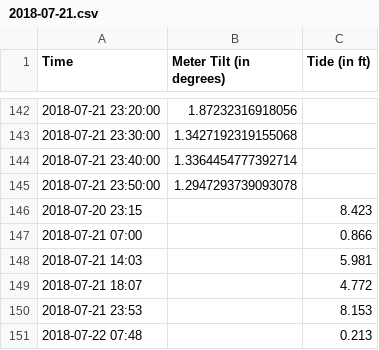
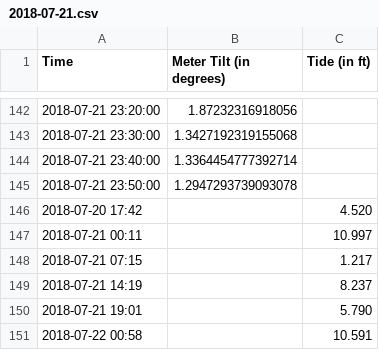
Before and after one commit to max-kviatkouski/mukilteo-pnwdiving-org, a CSV file: data/reports/2018-07-21.csv, drawn as a sheet; only a part is shown, gaps mark what is left out; removed rows and columns are numbered as before the commit, all else as after; the diff names each change by its address in the sheet, - before the commit and + after, or states it on an @@ line.

```diff
--- a/data/reports/2018-07-21.csv
+++ b/data/reports/2018-07-21.csv
-row 146: 2018-07-20 23:15 |  | 8.423
-row 147: 2018-07-21 07:00 |  | 0.866
-row 148: 2018-07-21 14:03 |  | 5.981
-row 149: 2018-07-21 18:07 |  | 4.772
-row 150: 2018-07-21 23:53 |  | 8.153
-row 151: 2018-07-22 07:48 |  | 0.213
+row 146: 2018-07-20 17:42 |  | 4.520
+row 147: 2018-07-21 00:11 |  | 10.997
+row 148: 2018-07-21 07:15 |  | 1.217
+row 149: 2018-07-21 14:19 |  | 8.237
+row 150: 2018-07-21 19:01 |  | 5.790
+row 151: 2018-07-22 00:58 |  | 10.591
```
Also changed, not shown: data/reports/2018-07-19.csv, data/reports/2018-07-20.csv, 4 other files.
